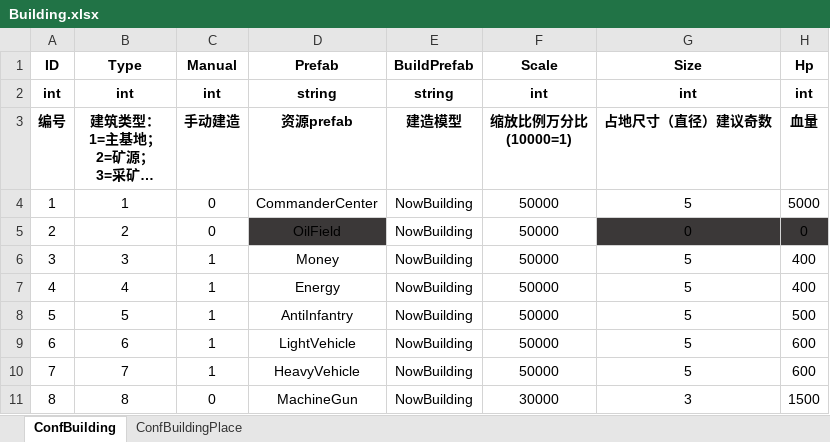
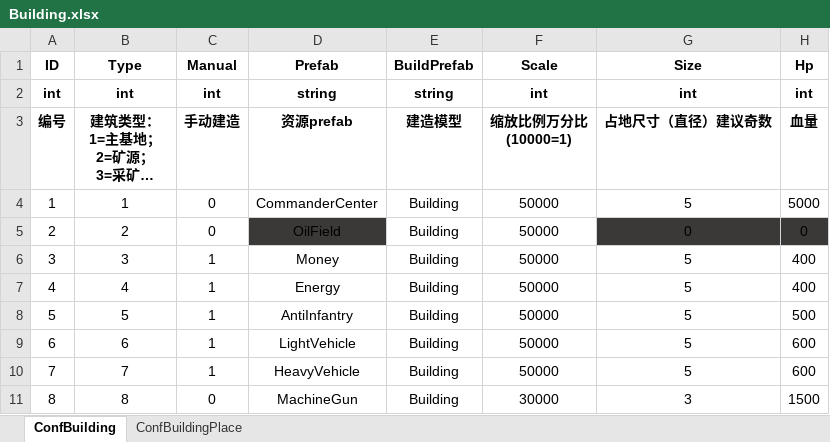
Before and after one commit to ZiglerOllydbg/ra2, an Excel workbook: config/excel/Building.xlsx, sheet ConfBuilding, drawn as a sheet; only a part is shown; long unchanged cells end in …; values as stored, in another font and other column widths than the file's, no borders; the diff names each change by its address in the sheet, - before the commit and + after, or states it on an @@ line.

```diff
--- a/config/excel/Building.xlsx (sheet ConfBuilding)
+++ b/config/excel/Building.xlsx (sheet ConfBuilding)
-E4:E11 (BuildPrefab): NowBuilding
+E4:E11 (BuildPrefab): Building
```
Also changed, not shown: 15 other files.
